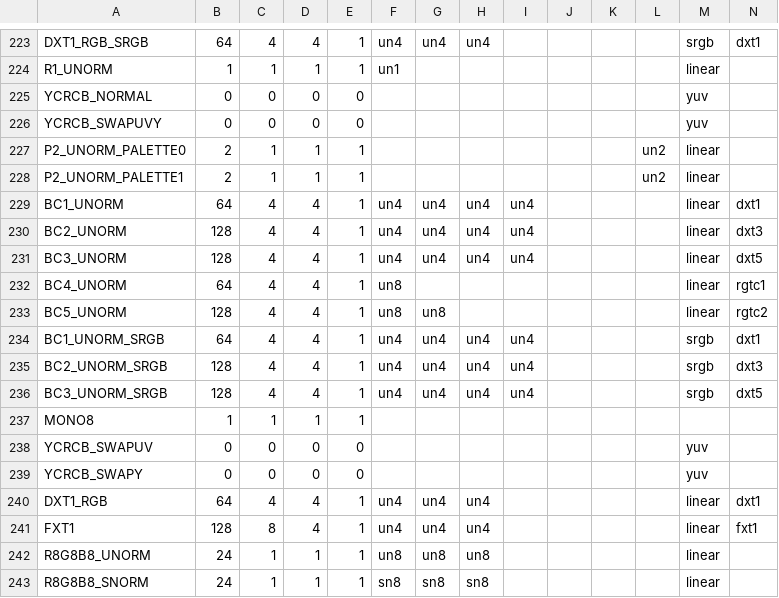
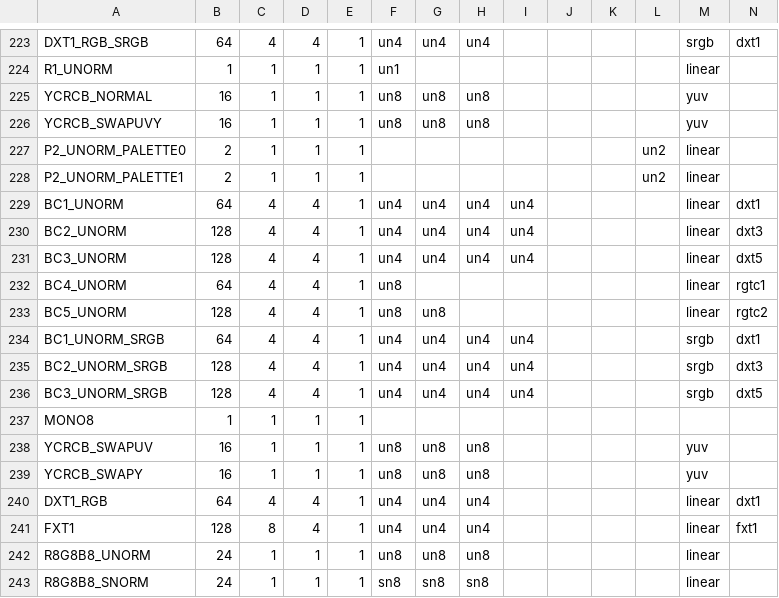
Before and after one commit to yuq/mesa-lima, a CSV file: src/intel/isl/isl_format_layout.csv, drawn as a sheet; only a part is shown, gaps mark what is left out.

Commit message:
isl: fill out layout descriptions for yuv formats
Some description was missing.

Signed-off-by: Lionel Landwerlin <lionel.g.landwerlin@intel.com>
Reviewed-by: Jason Ekstrand <jason@jlekstrand.net>

```diff
--- a/src/intel/isl/isl_format_layout.csv
+++ b/src/intel/isl/isl_format_layout.csv
@@ -224,4 +224,4 @@ DXT1_RGB_SRGB               ,  64,  4,  4,  1,  un4,  un4,  un4,     ,     ,
 R1_UNORM                    ,   1,  1,  1,  1,  un1,     ,     ,     ,     ,     ,    , linear,
-YCRCB_NORMAL                ,   0,  0,  0,  0,     ,     ,     ,     ,     ,     ,    ,    yuv,
-YCRCB_SWAPUVY               ,   0,  0,  0,  0,     ,     ,     ,     ,     ,     ,    ,    yuv,
+YCRCB_NORMAL                ,  16,  1,  1,  1,  un8,  un8,  un8,     ,     ,     ,    ,    yuv,
+YCRCB_SWAPUVY               ,  16,  1,  1,  1,  un8,  un8,  un8,     ,     ,     ,    ,    yuv,
 P2_UNORM_PALETTE0           ,   2,  1,  1,  1,     ,     ,     ,     ,     ,     , un2, linear,
@@ -237,4 +237,4 @@ BC3_UNORM_SRGB              , 128,  4,  4,  1,  un4,  un4,  un4,  un4,     ,
 MONO8                       ,   1,  1,  1,  1,     ,     ,     ,     ,     ,     ,    ,       ,
-YCRCB_SWAPUV                ,   0,  0,  0,  0,     ,     ,     ,     ,     ,     ,    ,    yuv,
-YCRCB_SWAPY                 ,   0,  0,  0,  0,     ,     ,     ,     ,     ,     ,    ,    yuv,
+YCRCB_SWAPUV                ,  16,  1,  1,  1,  un8,  un8,  un8,     ,     ,     ,    ,    yuv,
+YCRCB_SWAPY                 ,  16,  1,  1,  1,  un8,  un8,  un8,     ,     ,     ,    ,    yuv,
 DXT1_RGB                    ,  64,  4,  4,  1,  un4,  un4,  un4,     ,     ,     ,    , linear,  dxt1
```
